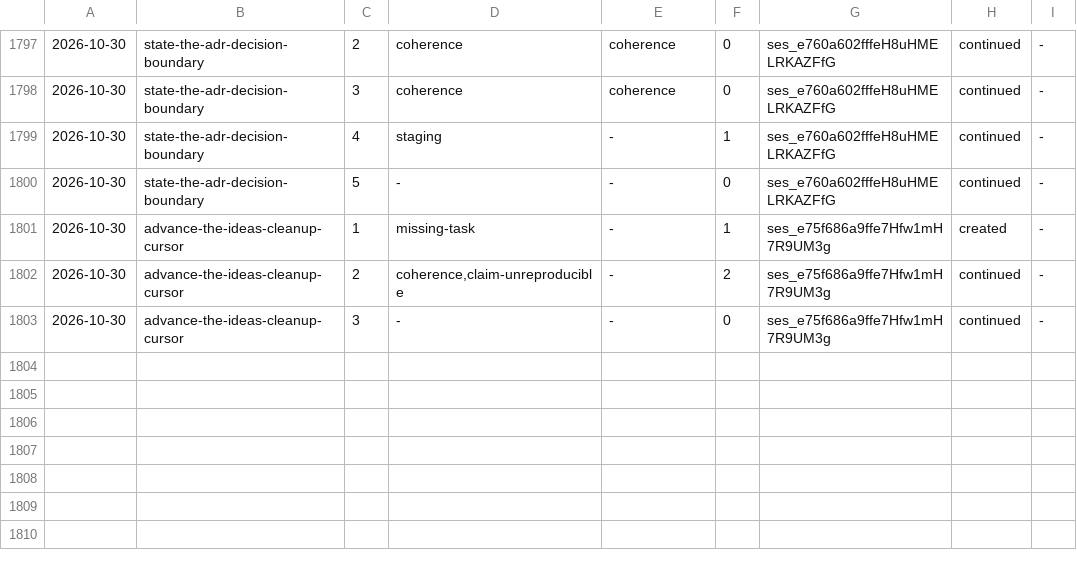
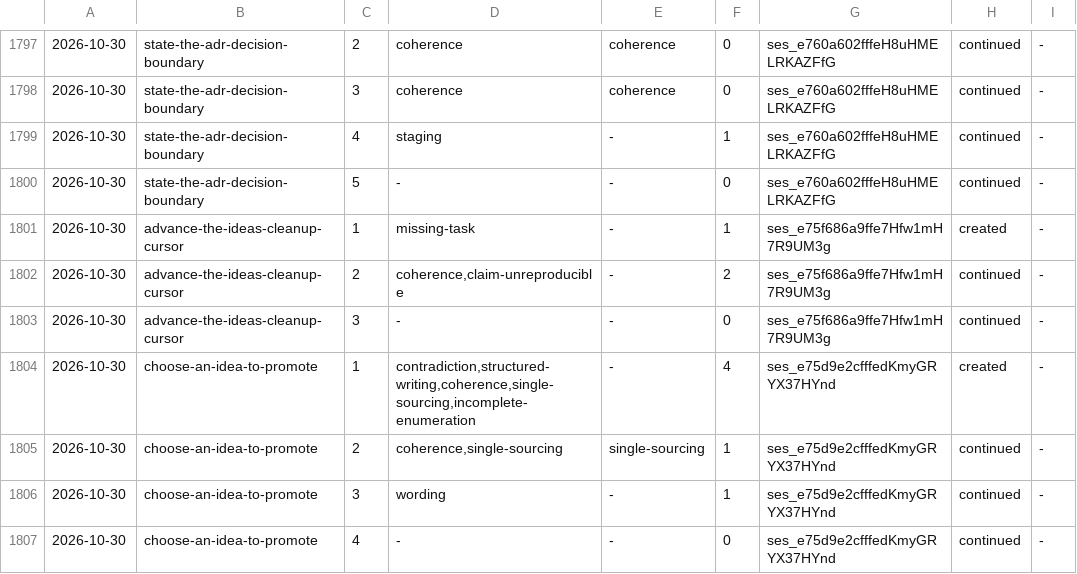
Before and after one commit to aanbrn/axon-showcase, a TSV file: docs/review-rounds.tsv, drawn as a sheet; only a part is shown, gaps mark what is left out; the diff names each change by its address in the sheet, - before the commit and + after, or states it on an @@ line.

Commit message:
Let an idea be promoted by name or by nomination (#757)
The scratchpad could only be appended to, printed, or pruned oldest
first, so acting on a chosen idea meant waiting for the cleanup cursor.
Add a promotion mode: name an entry, or nominate the next one to
reconsider under a declared policy that never claims objective priority.

```diff
--- a/docs/review-rounds.tsv
+++ b/docs/review-rounds.tsv
+row 1804: 2026-10-30 | choose-an-idea-to-promote | 1 | contradiction,structured-writing,coherence,single-sourcing,incomplete-enumeration | - | 4 | ses_e75d9e2cfffedKmyGRYX37HYnd | created | -
+row 1805: 2026-10-30 | choose-an-idea-to-promote | 2 | coherence,single-sourcing | single-sourcing | 1 | ses_e75d9e2cfffedKmyGRYX37HYnd | continued | -
+row 1806: 2026-10-30 | choose-an-idea-to-promote | 3 | wording | - | 1 | ses_e75d9e2cfffedKmyGRYX37HYnd | continued | -
+row 1807: 2026-10-30 | choose-an-idea-to-promote | 4 | - | - | 0 | ses_e75d9e2cfffedKmyGRYX37HYnd | continued | -
```
Also changed, not shown: 4 other files.
